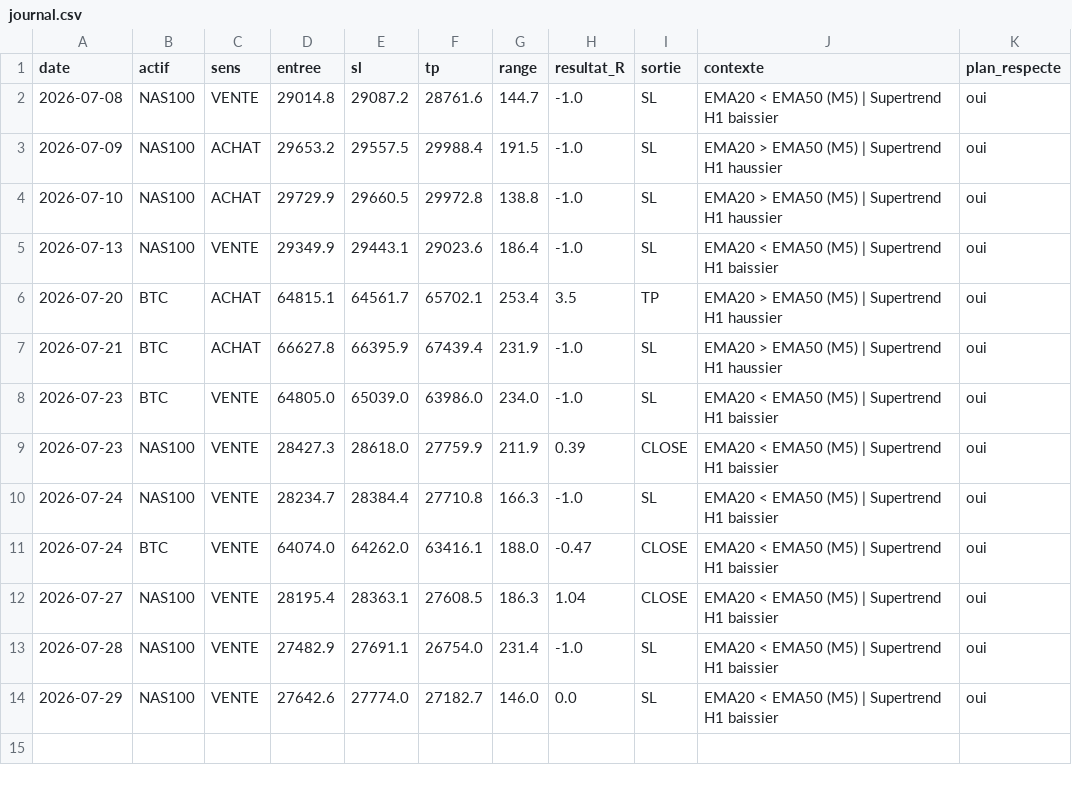
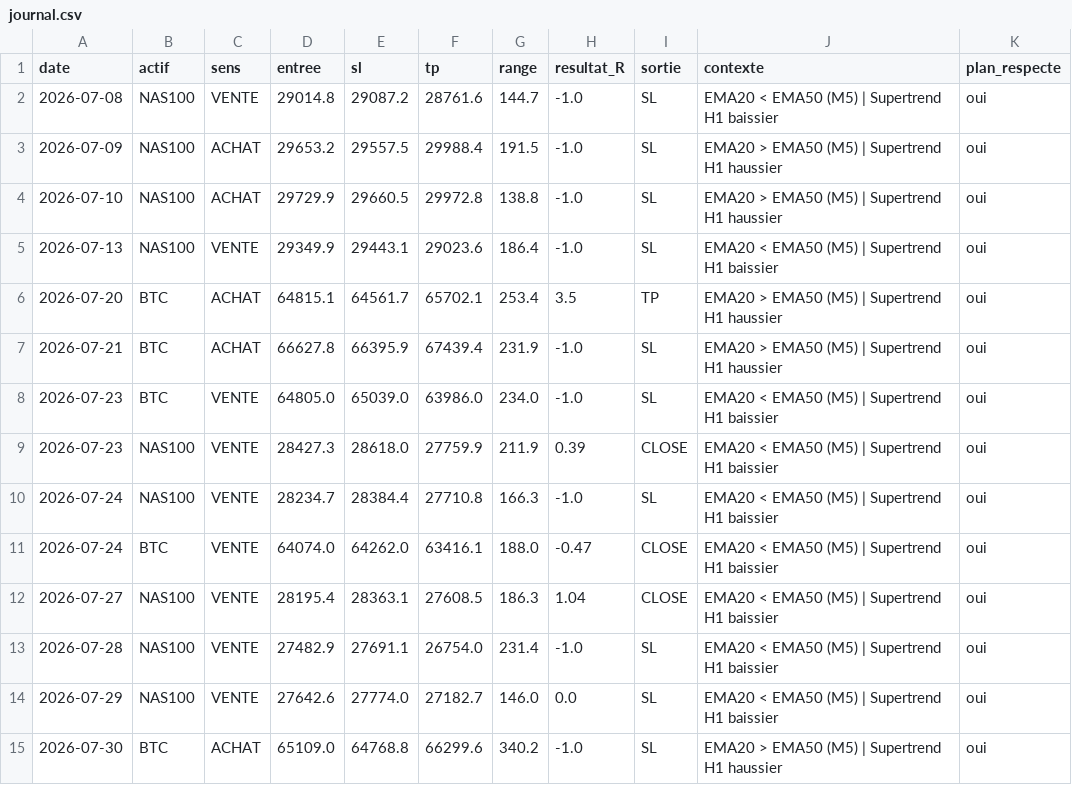
Before and after one commit to karasko54/opr-nasdaq, a CSV file: journal.csv, drawn as a sheet.

Commit message:
etat: avancement trade + journal (NASDAQ + BTC)

```diff
--- a/journal.csv
+++ b/journal.csv
@@ -14 +14,2 @@ date,actif,sens,entree,sl,tp,range,resultat_R,sortie,contexte,plan_respecte
 2026-07-29,NAS100,VENTE,27642.6,27774.0,27182.7,146.0,0.0,SL,EMA20 < EMA50 (M5) | Supertrend H1 baissier,oui
+2026-07-30,BTC,ACHAT,65109.0,64768.8,66299.6,340.2,-1.0,SL,EMA20 > EMA50 (M5) | Supertrend H1 haussier,oui
```
Also changed, not shown: 1 other file.
